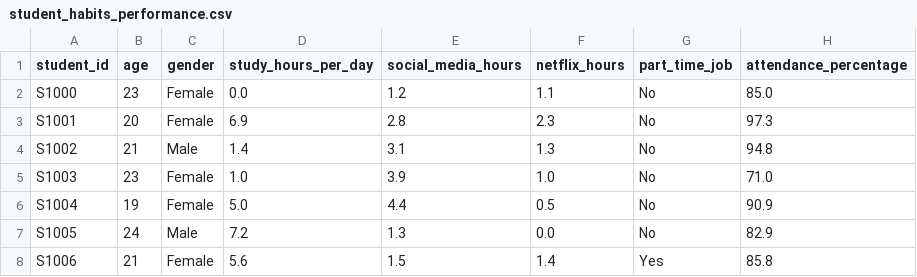
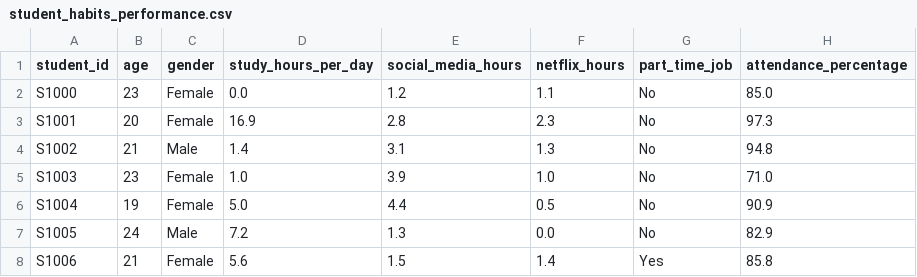
Before and after one commit to SebastianCardona-P/Real-World-Data-Analysis-Students-Habits-vs-Academic-Performance, a CSV file: student_habits_performance.csv, drawn as a sheet; only a part is shown; the diff names each change by its address in the sheet, - before the commit and + after, or states it on an @@ line.

```diff
--- a/student_habits_performance.csv
+++ b/student_habits_performance.csv
-D3 (study_hours_per_day): 6.9
+D3 (study_hours_per_day): 16.9
```
Also changed, not shown: 24 other files.
